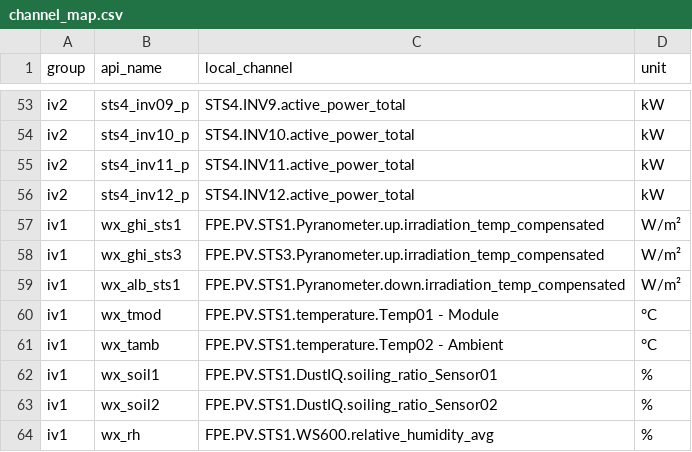
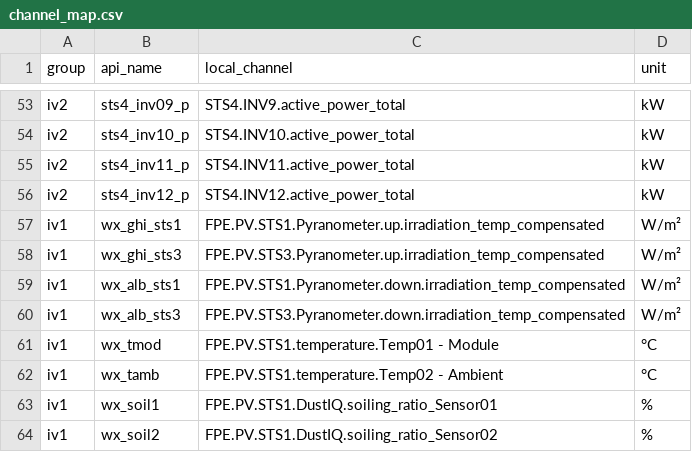
Before and after one commit to Honroble/mount-coffee-solar, a CSV file: forecast/live/channel_map.csv, drawn as a sheet; only a part is shown, gaps mark what is left out; the shorter side is filled out with more unchanged rows.

```diff
--- a/forecast/live/channel_map.csv
+++ b/forecast/live/channel_map.csv
@@ -59,2 +59,3 @@ iv1,wx_ghi_sts3,FPE.PV.STS3.Pyranometer.up.irradiation_temp_compensated,W/m²
 iv1,wx_alb_sts1,FPE.PV.STS1.Pyranometer.down.irradiation_temp_compensated,W/m²
+iv1,wx_alb_sts3,FPE.PV.STS3.Pyranometer.down.irradiation_temp_compensated,W/m²
 iv1,wx_tmod,FPE.PV.STS1.temperature.Temp01 - Module,°C
```
Also changed, not shown: 6 other files.
